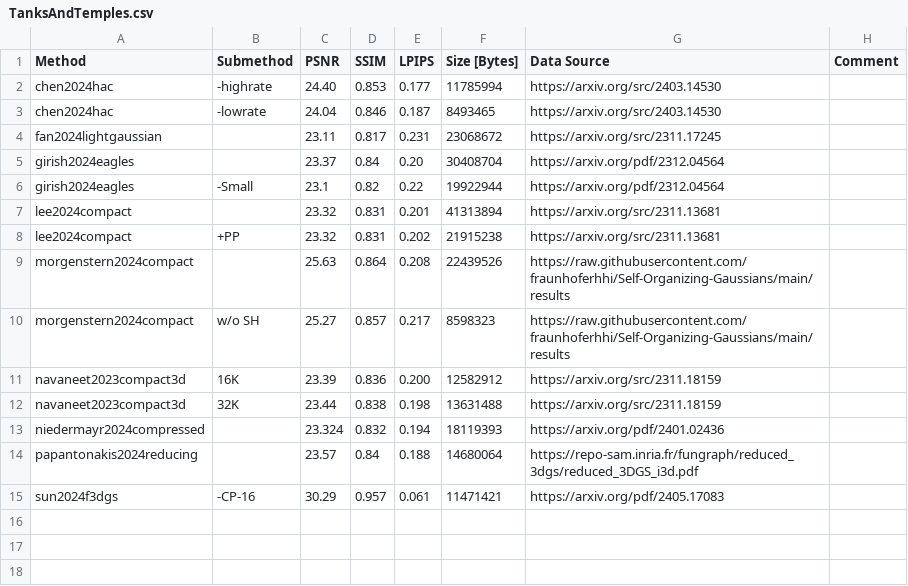
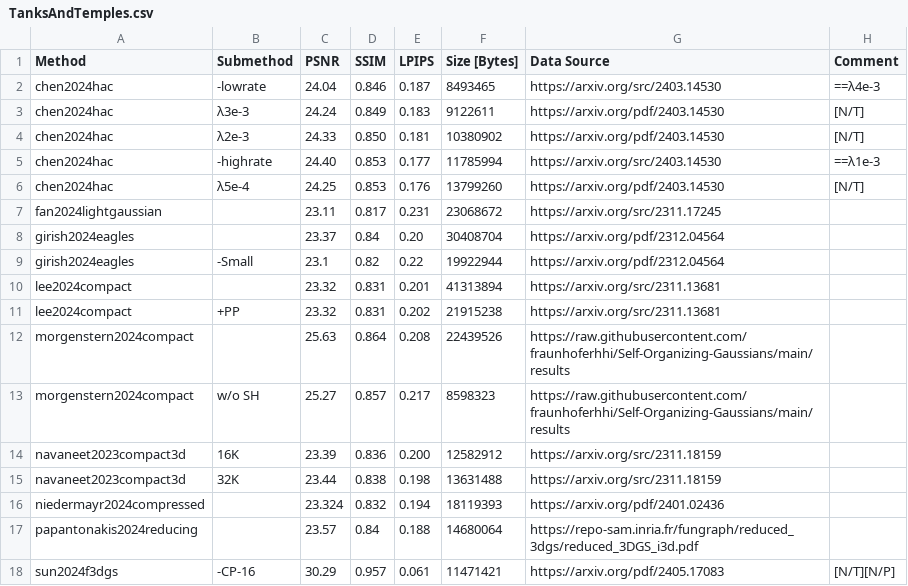
Before and after one commit to w-m/3dgs-compression-survey, a CSV file: results/TanksAndTemples.csv, drawn as a sheet.

Commit message:
add all five values for plots in chen2024hac

```diff
--- a/results/TanksAndTemples.csv
+++ b/results/TanksAndTemples.csv
@@ -1,4 +1,7 @@
 Method,Submethod,PSNR,SSIM,LPIPS,Size [Bytes],Data Source,Comment
-chen2024hac,-highrate,24.40,0.853,0.177,11785994,https://arxiv.org/src/2403.14530,
-chen2024hac,-lowrate,24.04,0.846,0.187,8493465,https://arxiv.org/src/2403.14530,
+chen2024hac,-lowrate,24.04,0.846,0.187,8493465,https://arxiv.org/src/2403.14530,==λ4e-3
+chen2024hac, λ3e-3,24.24,0.849,0.183,9122611,https://arxiv.org/pdf/2403.14530,[N/T]
+chen2024hac, λ2e-3,24.33,0.850,0.181,10380902,https://arxiv.org/pdf/2403.14530,[N/T]
+chen2024hac,-highrate,24.40,0.853,0.177,11785994,https://arxiv.org/src/2403.14530,==λ1e-3
+chen2024hac, λ5e-4,24.25,0.853,0.176,13799260,https://arxiv.org/pdf/2403.14530,[N/T]
 fan2024lightgaussian,,23.11,0.817,0.231,23068672,https://arxiv.org/src/2311.17245,
@@ -14,2 +17,2 @@ niedermayr2024compressed,,23.324,0.832,0.194,18119393,https://arxiv.org/pdf/2401
 papantonakis2024reducing,,23.57,0.84,0.188,14680064,https://repo-sam.inria.fr/fungraph/reduced_3dgs/reduced_3DGS_i3d.pdf,
-sun2024f3dgs,-CP-16,30.29,0.957,0.061,11471421,https://arxiv.org/pdf/2405.17083,
+sun2024f3dgs,-CP-16,30.29,0.957,0.061,11471421,https://arxiv.org/pdf/2405.17083,[N/T][N/P]
```
Also changed, not shown: results/DeepBlending.csv, results/MipNeRF360.csv, 1 other file.
